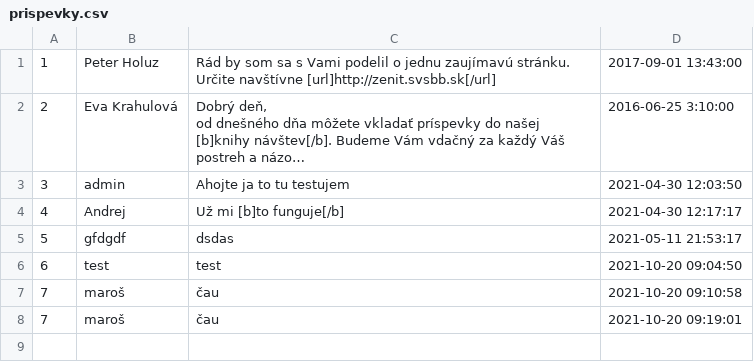
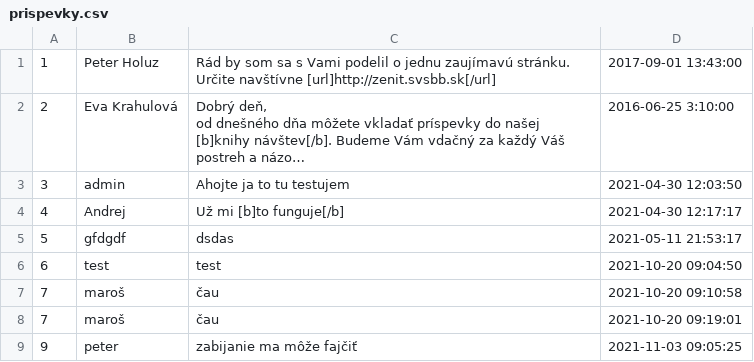
Before and after one commit to dodko404/stranka, a CSV file: public/theme/blog/prispevky.csv, drawn as a sheet; long unchanged cells end in …; the diff names each change by its address in the sheet, - before the commit and + after, or states it on an @@ line.

```diff
--- a/public/theme/blog/prispevky.csv
+++ b/public/theme/blog/prispevky.csv
+row 9: 9 | peter | zabijanie ma môže fajčiť | 2021-11-03 09:05:25
```
Also changed, not shown: 4 other files.
